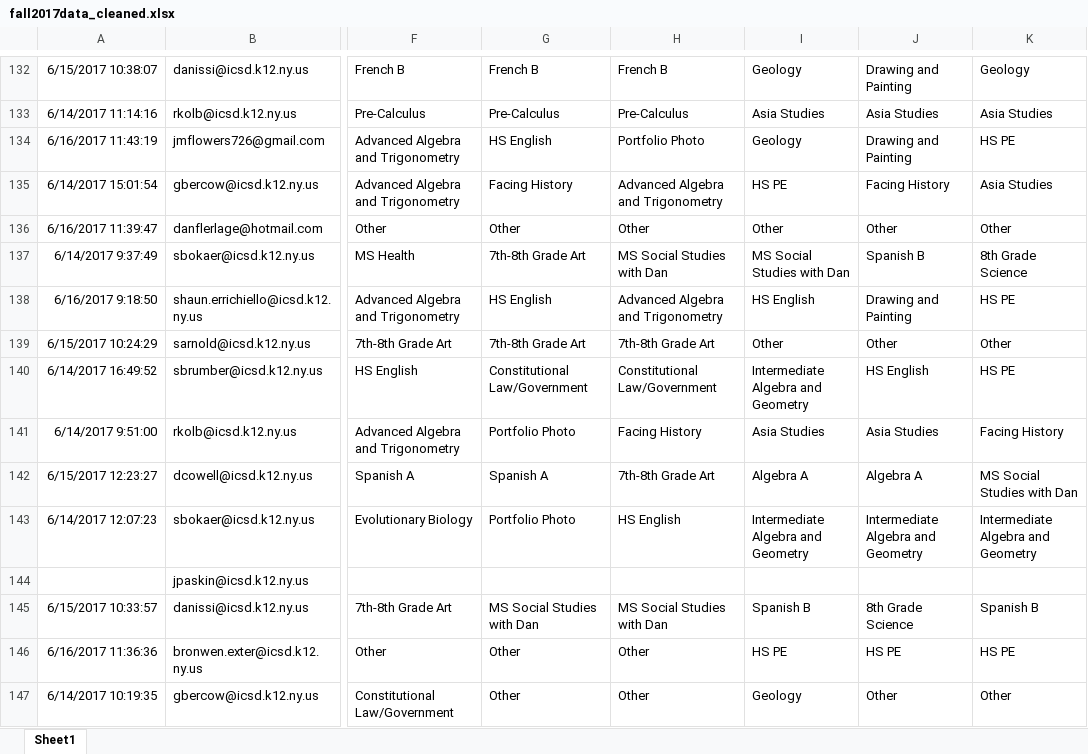
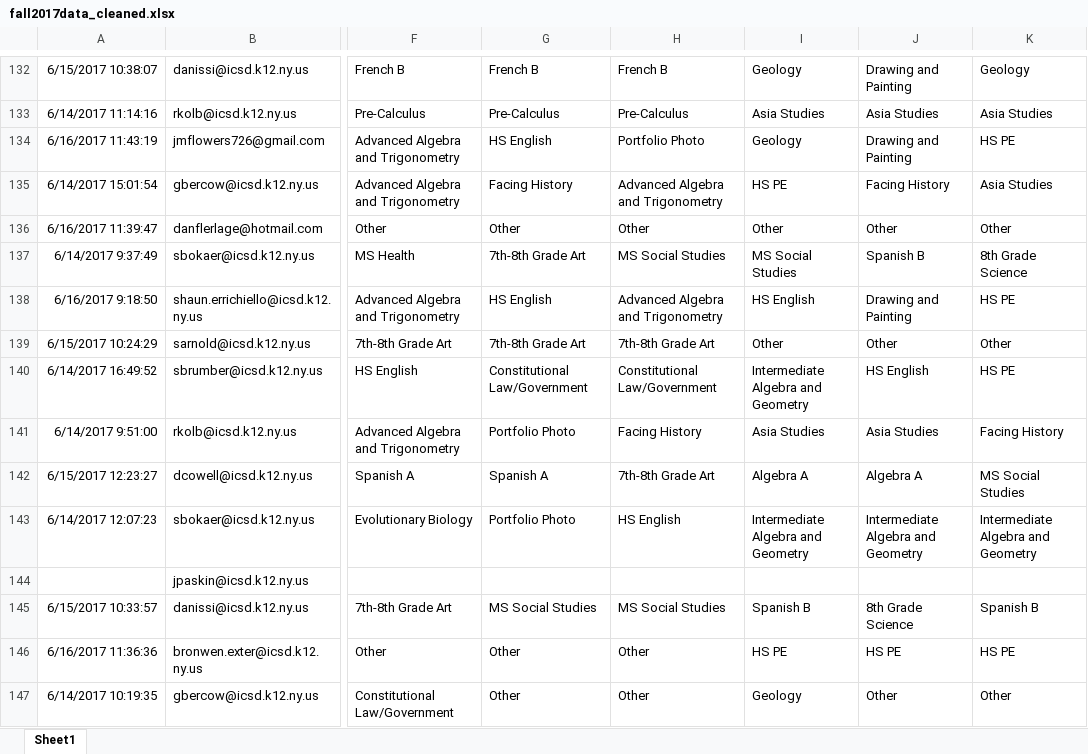
Before and after one commit to dayonenotdaytwo/LACS_Scheduler, an Excel workbook: Resources/fall2017data_cleaned.xlsx, sheet Sheet1, drawn as a sheet; only a part is shown, gaps mark what is left out; values as stored, in another font and other column widths than the file's, no borders; the diff covers the shown part only; the diff names each change by its address in the sheet, - before the commit and + after, or states it on an @@ line.

```diff
--- a/Resources/fall2017data_cleaned.xlsx (sheet Sheet1)
+++ b/Resources/fall2017data_cleaned.xlsx (sheet Sheet1)
-H137: MS Social Studies with Dan
+H137: MS Social Studies
-I137: MS Social Studies with Dan
+I137: MS Social Studies
-K142: MS Social Studies with Dan
+K142: MS Social Studies
-G145: MS Social Studies with Dan
+G145: MS Social Studies
-H145: MS Social Studies with Dan
+H145: MS Social Studies
```
Also changed, not shown: 117 edited cells elsewhere in this sheet, 5 other files.
